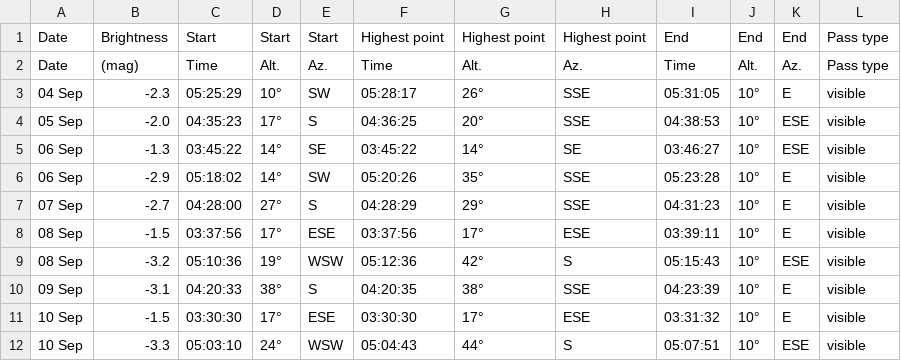
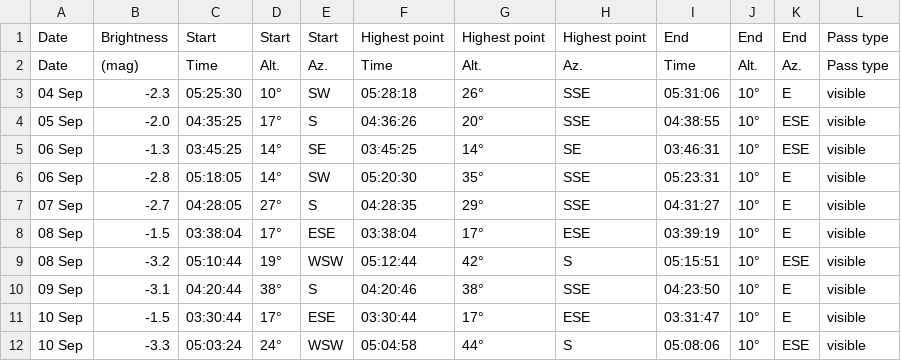
Before and after one commit to chris065/KIELDER_OBSERVATORY, a CSV file: Ad_Board/SITE/Python/output.csv, drawn as a sheet; only a part is shown; the diff covers the shown part only.

Commit message:
Parse ISS table, convert dates and times to datetime objects

```diff
--- a/Ad_Board/SITE/Python/output.csv
+++ b/Ad_Board/SITE/Python/output.csv
@@ -50,31 +50,31 @@
 			"
-"
-04 Sep
-",-2.3,05:25:29,10°,SW,05:28:17,26°,SSE,05:31:05,10°,E,visible
-"
-05 Sep
-",-2.0,04:35:23,17°,S,04:36:25,20°,SSE,04:38:53,10°,ESE,visible
-"
-06 Sep
-",-1.3,03:45:22,14°,SE,03:45:22,14°,SE,03:46:27,10°,ESE,visible
-"
-06 Sep
-",-2.9,05:18:02,14°,SW,05:20:26,35°,SSE,05:23:28,10°,E,visible
-"
-07 Sep
-",-2.7,04:28:00,27°,S,04:28:29,29°,SSE,04:31:23,10°,E,visible
-"
-08 Sep
-",-1.5,03:37:56,17°,ESE,03:37:56,17°,ESE,03:39:11,10°,E,visible
-"
-08 Sep
-",-3.2,05:10:36,19°,WSW,05:12:36,42°,S,05:15:43,10°,ESE,visible
-"
-09 Sep
-",-3.1,04:20:33,38°,S,04:20:35,38°,SSE,04:23:39,10°,E,visible
-"
-10 Sep
-",-1.5,03:30:30,17°,ESE,03:30:30,17°,ESE,03:31:32,10°,E,visible
-"
-10 Sep
-",-3.3,05:03:10,24°,WSW,05:04:43,44°,S,05:07:51,10°,ESE,visible
+"
+04 Sep
+",-2.3,05:25:30,10°,SW,05:28:18,26°,SSE,05:31:06,10°,E,visible
+"
+05 Sep
+",-2.0,04:35:25,17°,S,04:36:26,20°,SSE,04:38:55,10°,ESE,visible
+"
+06 Sep
+",-1.3,03:45:25,14°,SE,03:45:25,14°,SE,03:46:31,10°,ESE,visible
+"
+06 Sep
+",-2.8,05:18:05,14°,SW,05:20:30,35°,SSE,05:23:31,10°,E,visible
+"
+07 Sep
+",-2.7,04:28:05,27°,S,04:28:35,29°,SSE,04:31:27,10°,E,visible
+"
+08 Sep
+",-1.5,03:38:04,17°,ESE,03:38:04,17°,ESE,03:39:19,10°,E,visible
+"
+08 Sep
+",-3.2,05:10:44,19°,WSW,05:12:44,42°,S,05:15:51,10°,ESE,visible
+"
+09 Sep
+",-3.1,04:20:44,38°,S,04:20:46,38°,SSE,04:23:50,10°,E,visible
+"
+10 Sep
+",-1.5,03:30:44,17°,ESE,03:30:44,17°,ESE,03:31:47,10°,E,visible
+"
+10 Sep
+",-3.3,05:03:24,24°,WSW,05:04:58,44°,S,05:08:06,10°,ESE,visible
```
Also changed, not shown: 18 edited cells elsewhere in this file, 3 other files.
